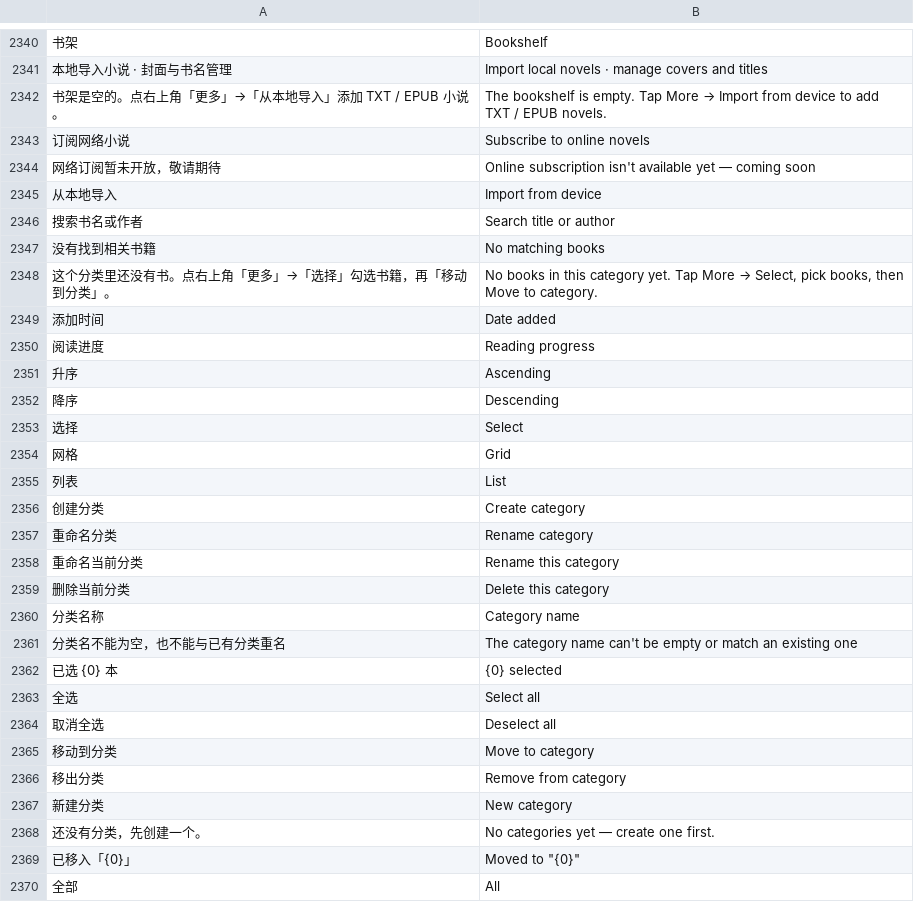
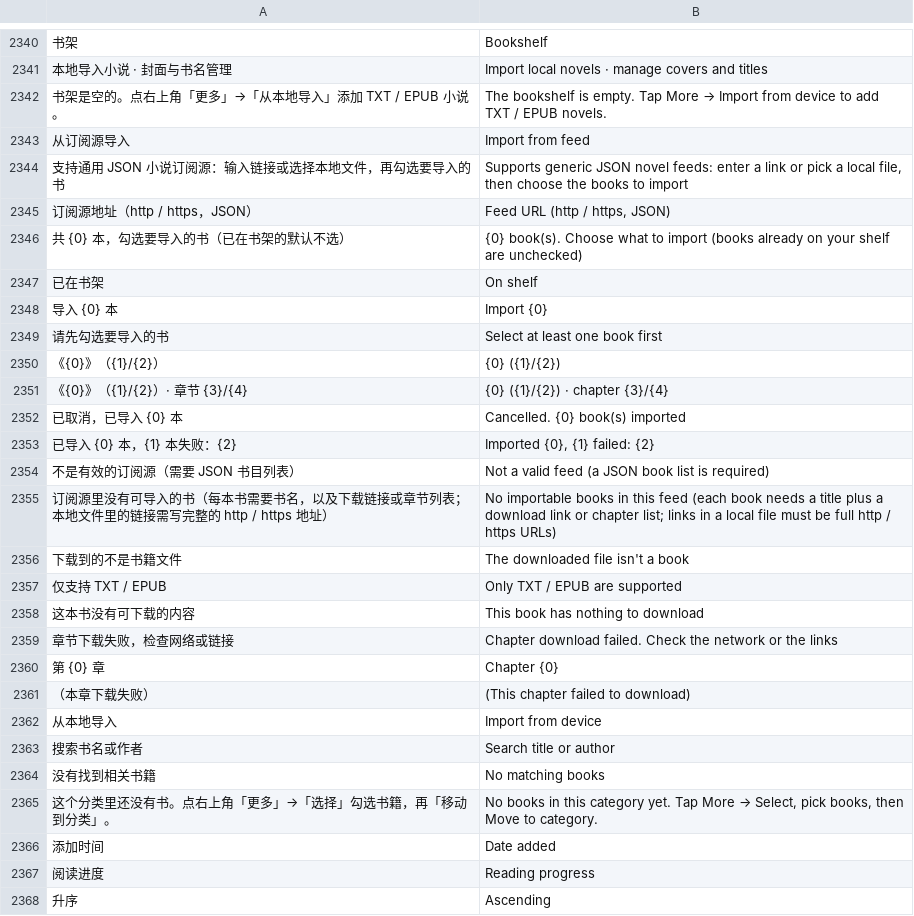
Before and after one commit to rosenii/mafari, a TSV file: app/src/main/assets/i18n/en.tsv, drawn as a sheet; only a part is shown, gaps mark what is left out; the shorter side is filled out with more unchanged rows; removed rows and columns are numbered as before the commit, all else as after; the diff names each change by its address in the sheet, - before the commit and + after, or states it on an @@ line.

```diff
--- a/app/src/main/assets/i18n/en.tsv
+++ b/app/src/main/assets/i18n/en.tsv
-row 2343: 订阅网络小说 | Subscribe to online novels
-row 2344: 网络订阅暂未开放，敬请期待 | Online subscription isn't available yet — coming soon
+row 2343: 从订阅源导入 | Import from feed
+row 2344: 支持通用 JSON 小说订阅源：输入链接或选择本地文件，再勾选要导入的书 | Supports generic JSON novel feeds: enter a link or pick a local file, then choose the books to import
+row 2345: 订阅源地址（http / https，JSON） | Feed URL (http / https, JSON)
+row 2346: 共 {0} 本，勾选要导入的书（已在书架的默认不选） | {0} book(s). Choose what to import (books already on your shelf are unchecked)
+row 2347: 已在书架 | On shelf
+row 2348: 导入 {0} 本 | Import {0}
+row 2349: 请先勾选要导入的书 | Select at least one book first
+row 2350: 《{0}》（{1}/{2}） | {0} ({1}/{2})
+row 2351: 《{0}》（{1}/{2}）· 章节 {3}/{4} | {0} ({1}/{2}) · chapter {3}/{4}
+row 2352: 已取消，已导入 {0} 本 | Cancelled. {0} book(s) imported
+row 2353: 已导入 {0} 本，{1} 本失败：{2} | Imported {0}, {1} failed: {2}
+row 2354: 不是有效的订阅源（需要 JSON 书目列表） | Not a valid feed (a JSON book list is required)
+row 2355: 订阅源里没有可导入的书（每本书需要书名，以及下载链接或章节列表；本地文件里的链接需写完整的 http / https 地址） | No importable books in this feed (each book needs a title plus a download link or chapter list; links in a local file must be full http / https URLs)
+row 2356: 下载到的不是书籍文件 | The downloaded file isn't a book
+row 2357: 仅支持 TXT / EPUB | Only TXT / EPUB are supported
+row 2358: 这本书没有可下载的内容 | This book has nothing to download
+row 2359: 章节下载失败，检查网络或链接 | Chapter download failed. Check the network or the links
+row 2360: 第 {0} 章 | Chapter {0}
+row 2361: （本章下载失败） | (This chapter failed to download)
```
Also changed, not shown: 8 other files.
